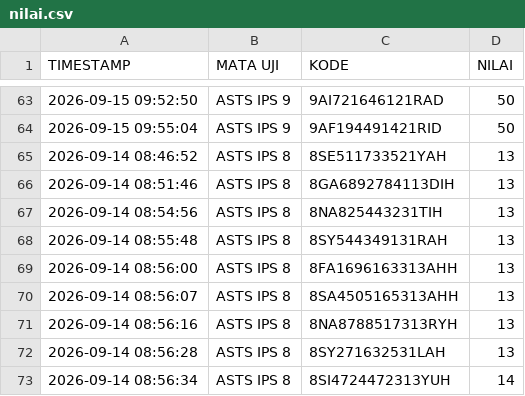
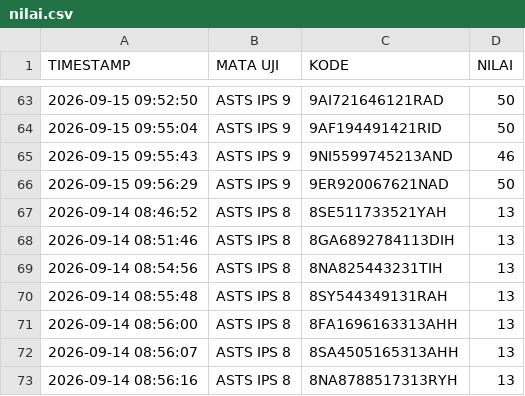
Before and after one commit to SMPN1KALIWEDI/ujian-smpn1kaliwedi, a CSV file: data/nilai.csv, drawn as a sheet; only a part is shown, gaps mark what is left out; the shorter side is filled out with more unchanged rows.

Commit message:
Update data/nilai.csv - 2026-09-15T03:00:41.306Z

```diff
--- a/data/nilai.csv
+++ b/data/nilai.csv
@@ -64,2 +64,4 @@ TIMESTAMP,MATA UJI,KODE,NILAI
 2026-09-15 09:55:04,ASTS IPS 9,9AF194491421RID,50
+2026-09-15 09:55:43,ASTS IPS 9,9NI5599745213AND,46
+2026-09-15 09:56:29,ASTS IPS 9,9ER920067621NAD,50
 2026-09-14 08:46:52,ASTS IPS 8,8SE511733521YAH,13
```
